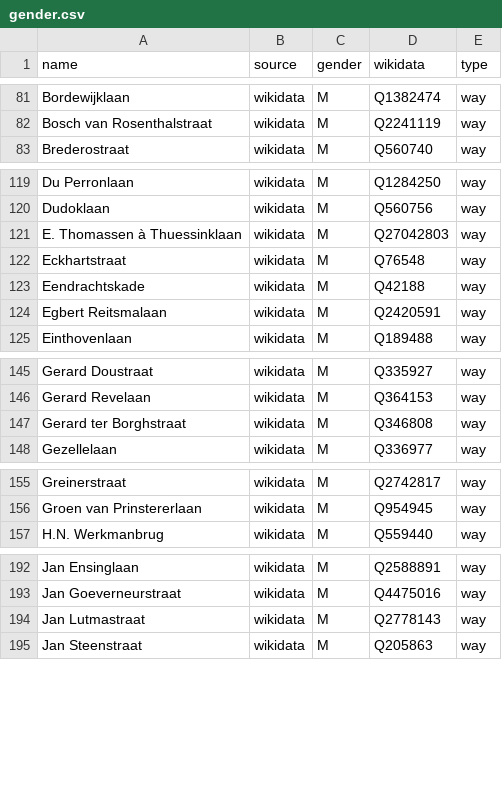
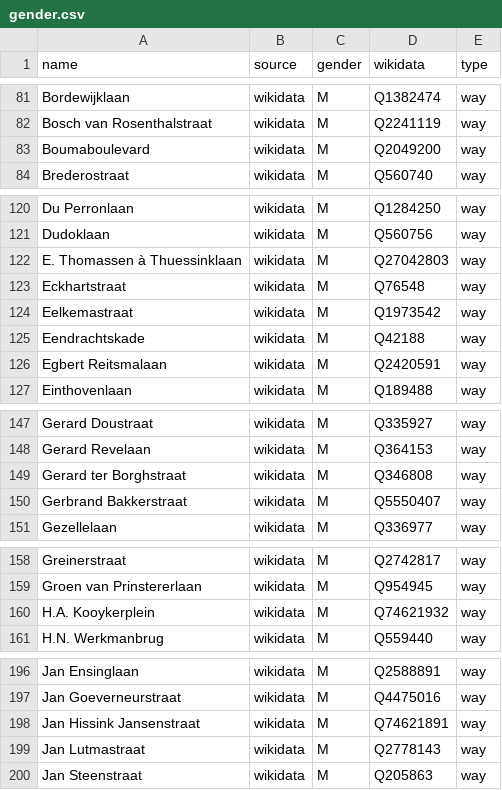
Before and after one commit to EqualStreetNames/equalstreetnames-groningen, a CSV file: data/gender.csv, drawn as a sheet; only a part is shown, gaps mark what is left out; the diff covers the shown part only; the diff names each change by its address in the sheet, - before the commit and + after, or states it on an @@ line.

```diff
--- a/data/gender.csv
+++ b/data/gender.csv
+row 83: Boumaboulevard | wikidata | M | Q2049200 | way
+row 124: Eelkemastraat | wikidata | M | Q1973542 | way
+row 150: Gerbrand Bakkerstraat | wikidata | M | Q5550407 | way
+row 160: H.A. Kooykerplein | wikidata | M | Q74621932 | way
+row 198: Jan Hissink Jansenstraat | wikidata | M | Q74621891 | way
```
Also changed, not shown: 5 added rows elsewhere in this file, data/other.csv, 3 other files.
